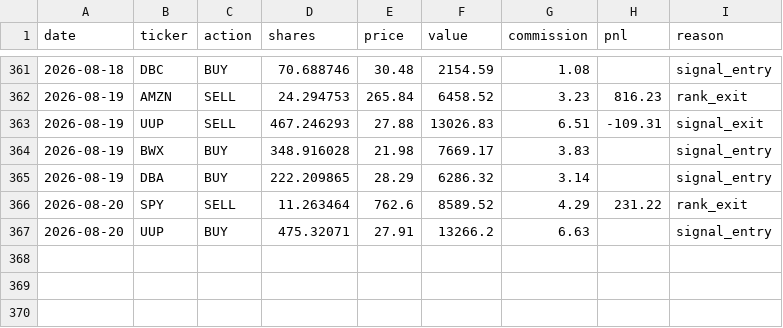
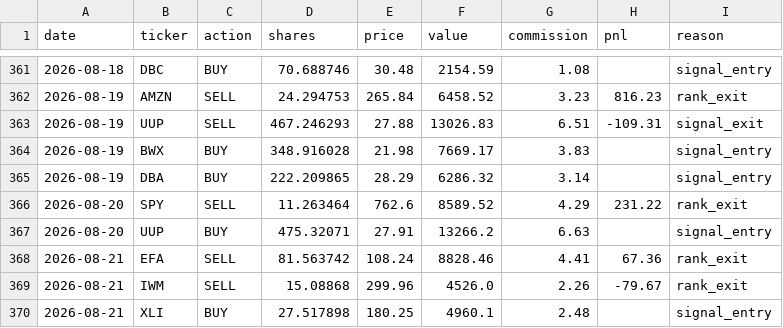
Before and after one commit to camerongreatrex/claude-code-trading-model, a CSV file: data/v1/paper_trading/trades.csv, drawn as a sheet; only a part is shown, gaps mark what is left out; the diff names each change by its address in the sheet, - before the commit and + after, or states it on an @@ line.

```diff
--- a/data/v1/paper_trading/trades.csv
+++ b/data/v1/paper_trading/trades.csv
+row 368: 2026-08-21 | EFA | SELL | 81.563742 | 108.24 | 8828.46 | 4.41 | 67.36 | rank_exit
+row 369: 2026-08-21 | IWM | SELL | 15.08868 | 299.96 | 4526.0 | 2.26 | -79.67 | rank_exit
+row 370: 2026-08-21 | XLI | BUY | 27.517898 | 180.25 | 4960.1 | 2.48 |  | signal_entry
```
Also changed, not shown: data/v1/paper_trading/history.csv, data/v1/paper_trading_v4nf_3mo/history.csv, 3 other files.
